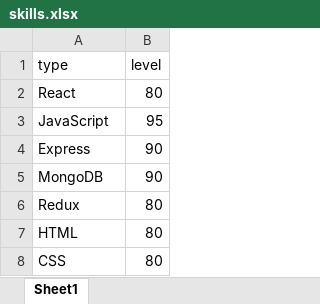
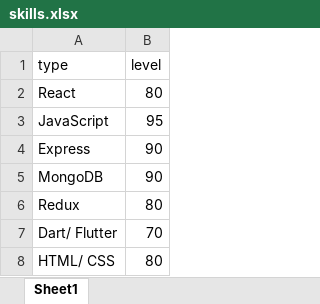
Before and after one commit to codeLoverX/portfolio-backend-express, an Excel workbook: uploads/templates/skills.xlsx, sheet Sheet1, drawn as a sheet; values as stored, in another font and other column widths than the file's, no borders; charts and pictures not drawn; removed rows and columns are numbered as before the commit, all else as after; the diff names each change by its address in the sheet, - before the commit and + after, or states it on an @@ line.

```diff
--- a/uploads/templates/skills.xlsx (sheet Sheet1)
+++ b/uploads/templates/skills.xlsx (sheet Sheet1)
+row 7: Dart/ Flutter | 70
-A8 (type): HTML
+A8 (type): HTML/ CSS
-row 8: CSS | 80
```
Also changed, not shown: charts or pictures, uploads/templates/education.xlsx, uploads/templates/project.xlsx, 43 other files.
